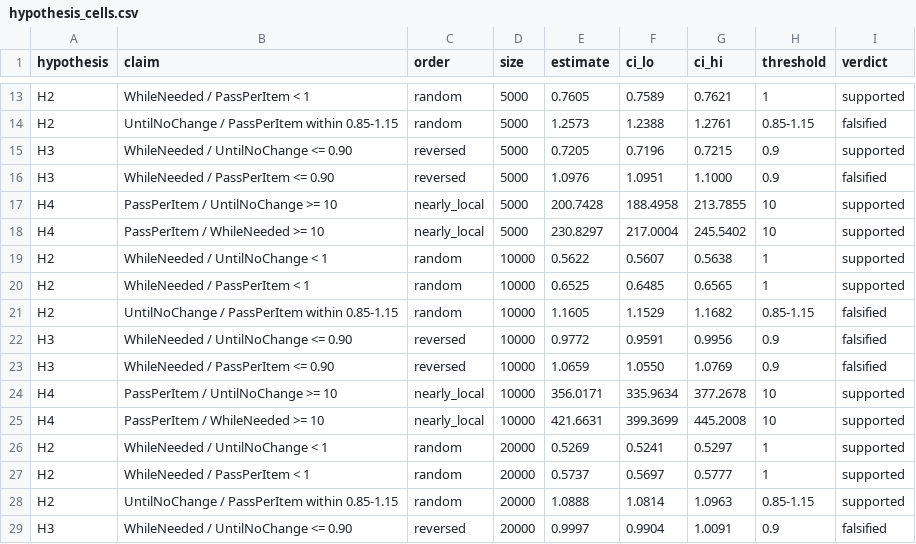
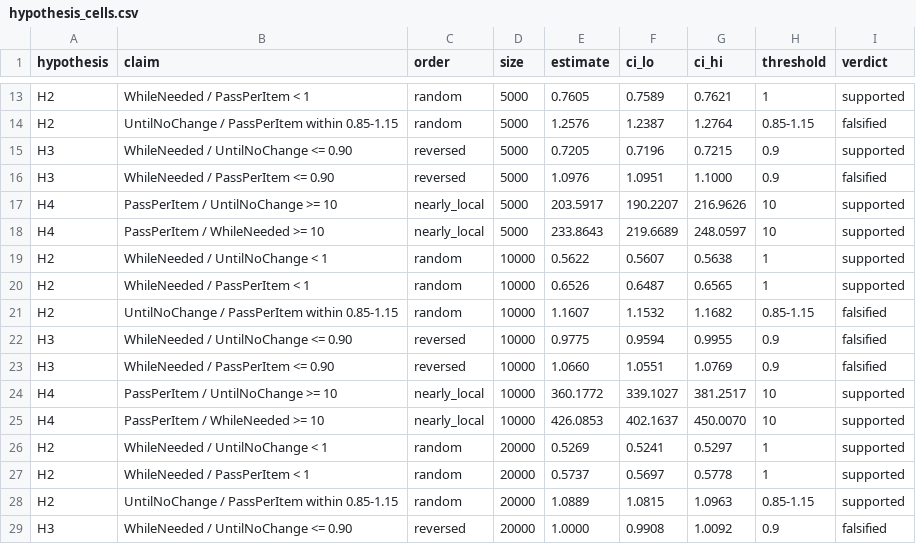
Before and after one commit to vaizan4ikys/bubble-sort-benchmark, a CSV file: analysis/out/pooled/hypothesis_cells.csv, drawn as a sheet; only a part is shown, gaps mark what is left out; the diff covers the shown part only; the diff names each change by its address in the sheet, - before the commit and + after, or states it on an @@ line.

```diff
--- a/analysis/out/pooled/hypothesis_cells.csv
+++ b/analysis/out/pooled/hypothesis_cells.csv
-E14 (estimate): 1.2573
+E14 (estimate): 1.2576
-F14 (ci_lo): 1.2388
+F14 (ci_lo): 1.2387
-G14 (ci_hi): 1.2761
+G14 (ci_hi): 1.2764
-E17 (estimate): 200.7428
+E17 (estimate): 203.5917
-F17 (ci_lo): 188.4958
+F17 (ci_lo): 190.2207
-G17 (ci_hi): 213.7855
+G17 (ci_hi): 216.9626
-E18 (estimate): 230.8297
+E18 (estimate): 233.8643
-F18 (ci_lo): 217.0004
+F18 (ci_lo): 219.6689
-G18 (ci_hi): 245.5402
+G18 (ci_hi): 248.0597
-E20 (estimate): 0.6525
+E20 (estimate): 0.6526
-F20 (ci_lo): 0.6485
+F20 (ci_lo): 0.6487
-E21 (estimate): 1.1605
+E21 (estimate): 1.1607
-F21 (ci_lo): 1.1529
+F21 (ci_lo): 1.1532
-E22 (estimate): 0.9772
+E22 (estimate): 0.9775
-F22 (ci_lo): 0.9591
+F22 (ci_lo): 0.9594
-G22 (ci_hi): 0.9956
+G22 (ci_hi): 0.9955
-E23 (estimate): 1.0659
+E23 (estimate): 1.0660
-F23 (ci_lo): 1.0550
+F23 (ci_lo): 1.0551
-E24 (estimate): 356.0171
+E24 (estimate): 360.1772
-F24 (ci_lo): 335.9634
+F24 (ci_lo): 339.1027
-G24 (ci_hi): 377.2678
+G24 (ci_hi): 381.2517
-E25 (estimate): 421.6631
+E25 (estimate): 426.0853
-F25 (ci_lo): 399.3699
+F25 (ci_lo): 402.1637
-G25 (ci_hi): 445.2008
+G25 (ci_hi): 450.0070
-G27 (ci_hi): 0.5777
+G27 (ci_hi): 0.5778
-E28 (estimate): 1.0888
+E28 (estimate): 1.0889
-F28 (ci_lo): 1.0814
+F28 (ci_lo): 1.0815
-E29 (estimate): 0.9997
+E29 (estimate): 1.0000
-F29 (ci_lo): 0.9904
+F29 (ci_lo): 0.9908
-G29 (ci_hi): 1.0091
+G29 (ci_hi): 1.0092
```
Also changed, not shown: 130 edited cells elsewhere in this file, analysis/out/pooled/pairwise_ratios.csv, 11 other files.
